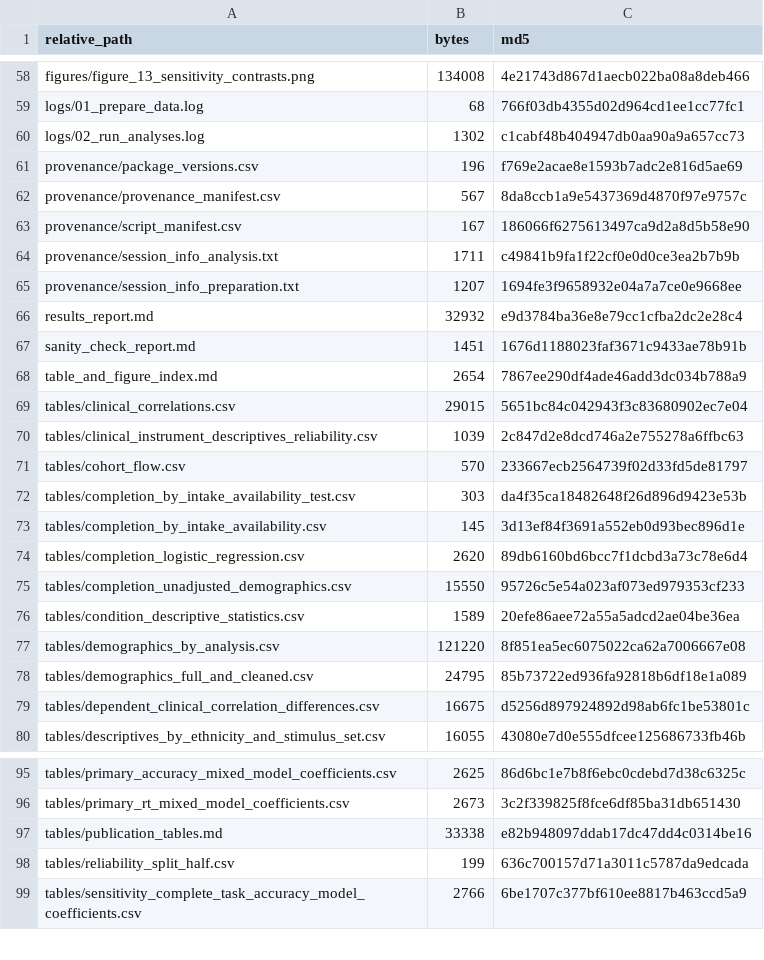
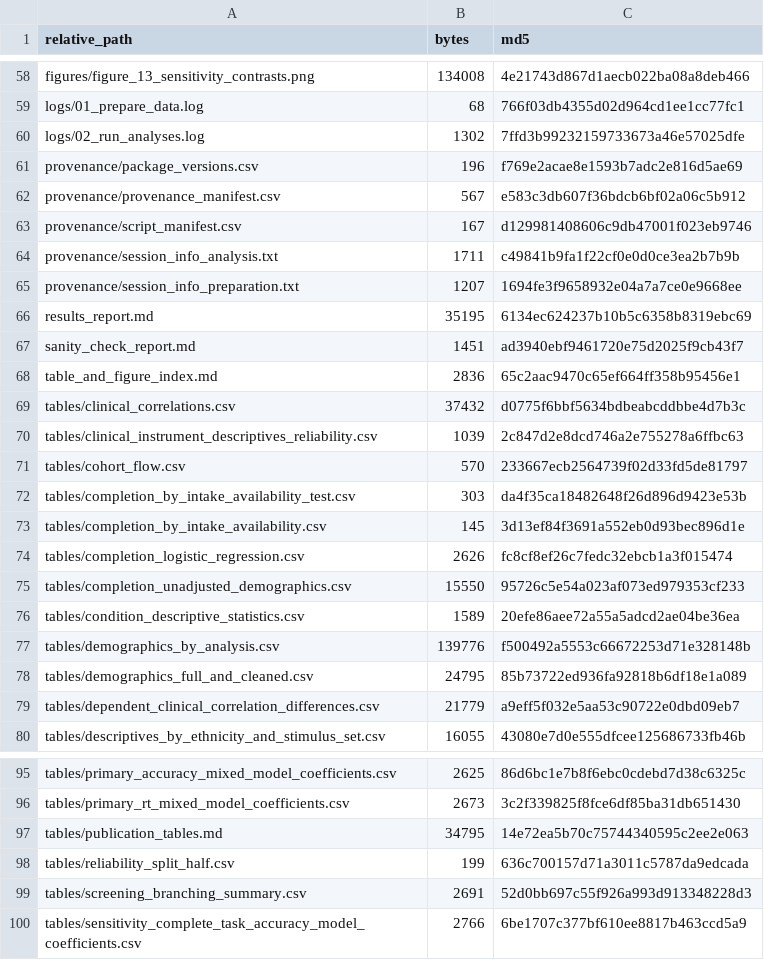
Before and after one commit to matthewvowels1/AI-Faces, a CSV file: results/provenance/output_manifest.csv, drawn as a sheet; only a part is shown, gaps mark what is left out; the diff covers the shown part only.

```diff
--- a/results/provenance/output_manifest.csv
+++ b/results/provenance/output_manifest.csv
@@ -59,12 +59,12 @@ figures/figure_13_sensitivity_contrasts.png,134008,4e21743d867d1aecb022ba08a8deb
 logs/01_prepare_data.log,68,766f03db4355d02d964cd1ee1cc77fc1
-logs/02_run_analyses.log,1302,c1cabf48b404947db0aa90a9a657cc73
+logs/02_run_analyses.log,1302,7ffd3b99232159733673a46e57025dfe
 provenance/package_versions.csv,196,f769e2acae8e1593b7adc2e816d5ae69
-provenance/provenance_manifest.csv,567,8da8ccb1a9e5437369d4870f97e9757c
-provenance/script_manifest.csv,167,186066f6275613497ca9d2a8d5b58e90
+provenance/provenance_manifest.csv,567,e583c3db607f36bdcb6bf02a06c5b912
+provenance/script_manifest.csv,167,d129981408606c9db47001f023eb9746
 provenance/session_info_analysis.txt,1711,c49841b9fa1f22cf0e0d0ce3ea2b7b9b
 provenance/session_info_preparation.txt,1207,1694fe3f9658932e04a7a7ce0e9668ee
-results_report.md,32932,e9d3784ba36e8e79cc1cfba2dc2e28c4
-sanity_check_report.md,1451,1676d1188023faf3671c9433ae78b91b
-table_and_figure_index.md,2654,7867ee290df4ade46add3dc034b788a9
-tables/clinical_correlations.csv,29015,5651bc84c042943f3c83680902ec7e04
+results_report.md,35195,6134ec624237b10b5c6358b8319ebc69
+sanity_check_report.md,1451,ad3940ebf9461720e75d2025f9cb43f7
+table_and_figure_index.md,2836,65c2aac9470c65ef664ff358b95456e1
+tables/clinical_correlations.csv,37432,d0775f6bbf5634bdbeabcddbbe4d7b3c
 tables/clinical_instrument_descriptives_reliability.csv,1039,2c847d2e8dcd746a2e755278a6ffbc63
@@ -73,8 +73,8 @@ tables/completion_by_intake_availability_test.csv,303,da4f35ca18482648f26d896d94
 tables/completion_by_intake_availability.csv,145,3d13ef84f3691a552eb0d93bec896d1e
-tables/completion_logistic_regression.csv,2620,89db6160bd6bcc7f1dcbd3a73c78e6d4
+tables/completion_logistic_regression.csv,2626,fc8cf8ef26c7fedc32ebcb1a3f015474
 tables/completion_unadjusted_demographics.csv,15550,95726c5e54a023af073ed979353cf233
 tables/condition_descriptive_statistics.csv,1589,20efe86aee72a55a5adcd2ae04be36ea
-tables/demographics_by_analysis.csv,121220,8f851ea5ec6075022ca62a7006667e08
+tables/demographics_by_analysis.csv,139776,f500492a5553c66672253d71e328148b
 tables/demographics_full_and_cleaned.csv,24795,85b73722ed936fa92818b6df18e1a089
-tables/dependent_clinical_correlation_differences.csv,16675,d5256d897924892d98ab6fc1be53801c
+tables/dependent_clinical_correlation_differences.csv,21779,a9eff5f032e5aa53c90722e0dbd09eb7
 tables/descriptives_by_ethnicity_and_stimulus_set.csv,16055,43080e7d0e555dfcee125686733fb46b
@@ -96,4 +96,5 @@ tables/primary_accuracy_mixed_model_coefficients.csv,2625,86d6bc1e7b8f6ebc0cdebd
 tables/primary_rt_mixed_model_coefficients.csv,2673,3c2f339825f8fce6df85ba31db651430
-tables/publication_tables.md,33338,e82b948097ddab17dc47dd4c0314be16
+tables/publication_tables.md,34795,14e72ea5b70c75744340595c2ee2e063
 tables/reliability_split_half.csv,199,636c700157d71a3011c5787da9edcada
+tables/screening_branching_summary.csv,2691,52d0bb697c55f926a993d913348228d3
 tables/sensitivity_complete_task_accuracy_model_coefficients.csv,2766,6be1707c377bf610ee8817b463ccd5a9
```
Also changed, not shown: 28 edited cells elsewhere in this file, analysis_decisions.csv, data/data_dictionary.csv, 42 other files.
